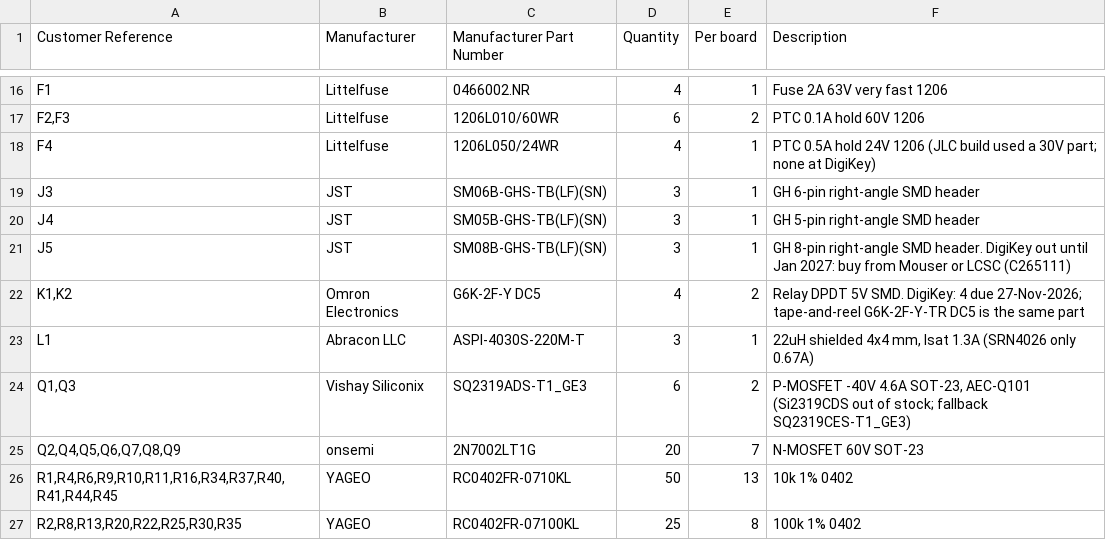
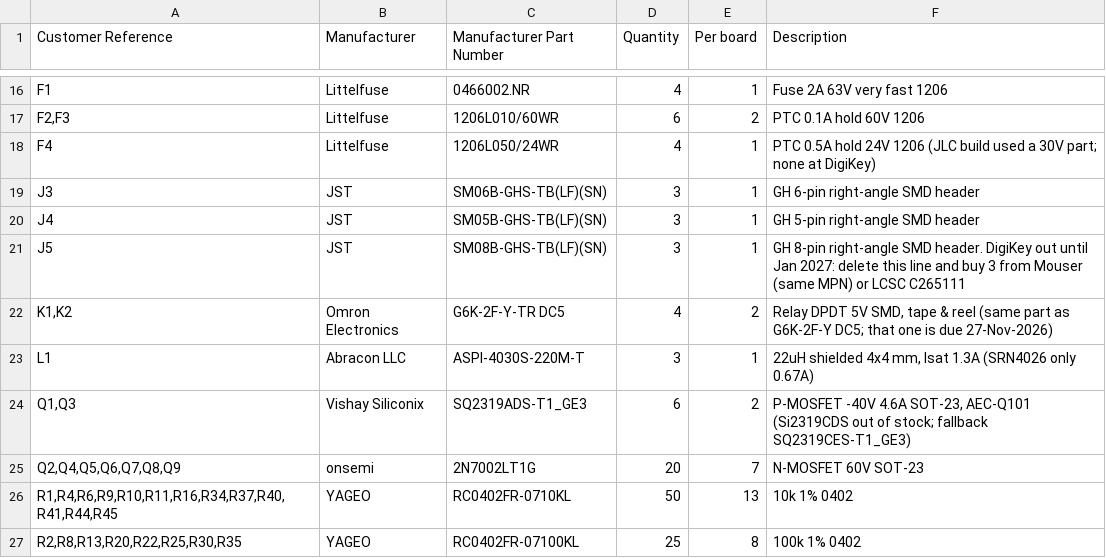
Before and after one commit to ThatguyCplus/throttleECU, a CSV file: steering_control_unit/bench_stim_wing/fab/bench_stim_wing_bom_digikey_x2.csv, drawn as a sheet; only a part is shown, gaps mark what is left out.

```diff
--- a/steering_control_unit/bench_stim_wing/fab/bench_stim_wing_bom_digikey_x2.csv
+++ b/steering_control_unit/bench_stim_wing/fab/bench_stim_wing_bom_digikey_x2.csv
@@ -20,4 +20,4 @@ J3,JST,SM06B-GHS-TB(LF)(SN),3,1,GH 6-pin right-angle SMD header
 J4,JST,SM05B-GHS-TB(LF)(SN),3,1,GH 5-pin right-angle SMD header
-J5,JST,SM08B-GHS-TB(LF)(SN),3,1,GH 8-pin right-angle SMD header. DigiKey out until Jan 2027: buy from Mouser or LCSC (C265111)
-"K1,K2",Omron Electronics,G6K-2F-Y DC5,4,2,Relay DPDT 5V SMD. DigiKey: 4 due 27-Nov-2026; tape-and-reel G6K-2F-Y-TR DC5 is the same part
+J5,JST,SM08B-GHS-TB(LF)(SN),3,1,GH 8-pin right-angle SMD header. DigiKey out until Jan 2027: delete this line and buy 3 from Mouser (same MPN) or LCSC C265111
+"K1,K2",Omron Electronics,G6K-2F-Y-TR DC5,4,2,"Relay DPDT 5V SMD, tape & reel (same part as G6K-2F-Y DC5; that one is due 27-Nov-2026)"
 L1,Abracon LLC,ASPI-4030S-220M-T,3,1,"22uH shielded 4x4 mm, Isat 1.3A (SRN4026 only 0.67A)"
```
